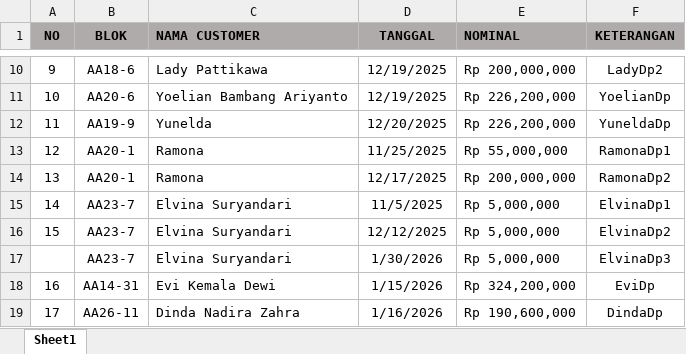
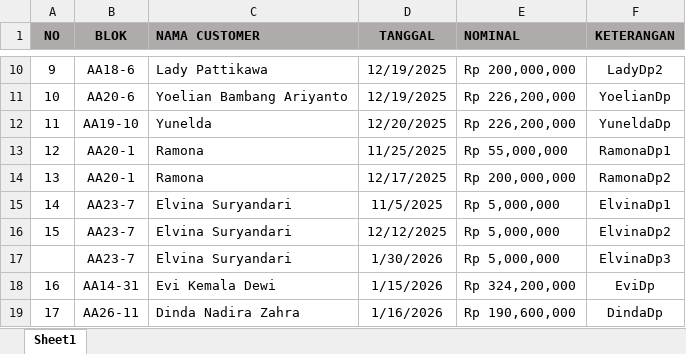
Before and after one commit to edo6661/kavling-backend-web, an Excel workbook: Data_Tagihan.xlsx, sheet Sheet1, drawn as a sheet; only a part is shown, gaps mark what is left out; values as stored, in another font and other column widths than the file's, no borders; the diff names each change by its address in the sheet, - before the commit and + after, or states it on an @@ line.

Commit message:
fix: excel tagihan seed 2

```diff
--- a/Data_Tagihan.xlsx (sheet Sheet1)
+++ b/Data_Tagihan.xlsx (sheet Sheet1)
-B12 (BLOK): AA19-9
+B12 (BLOK): AA19-10
```
